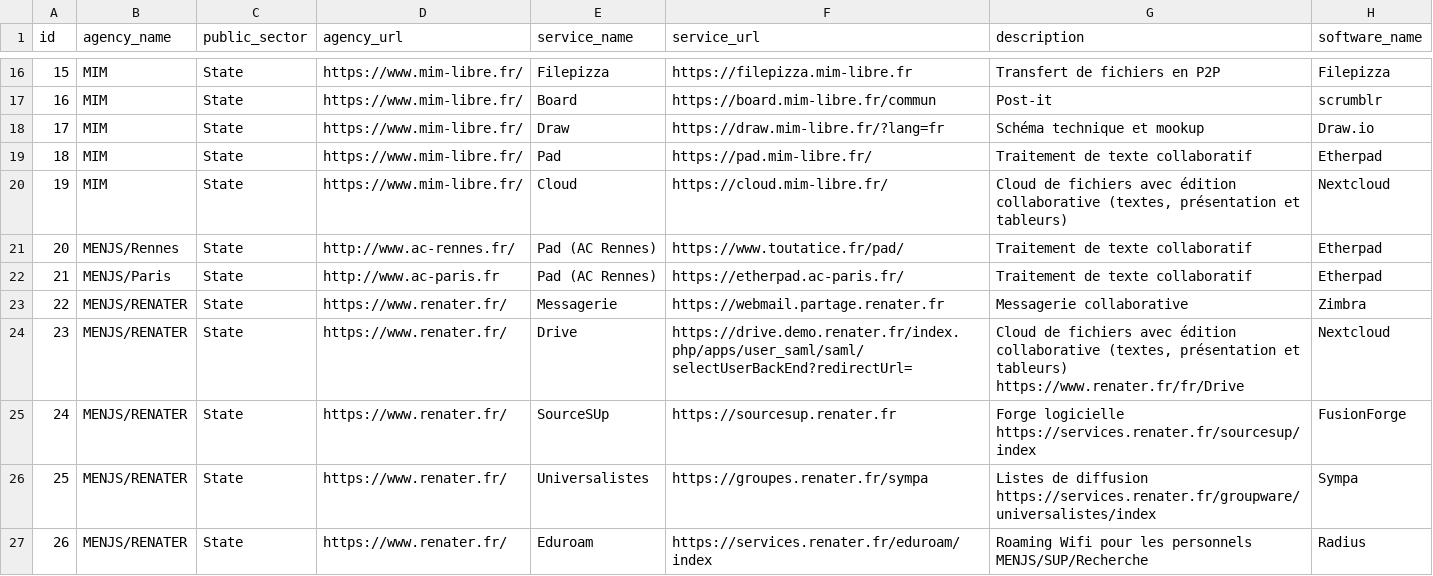
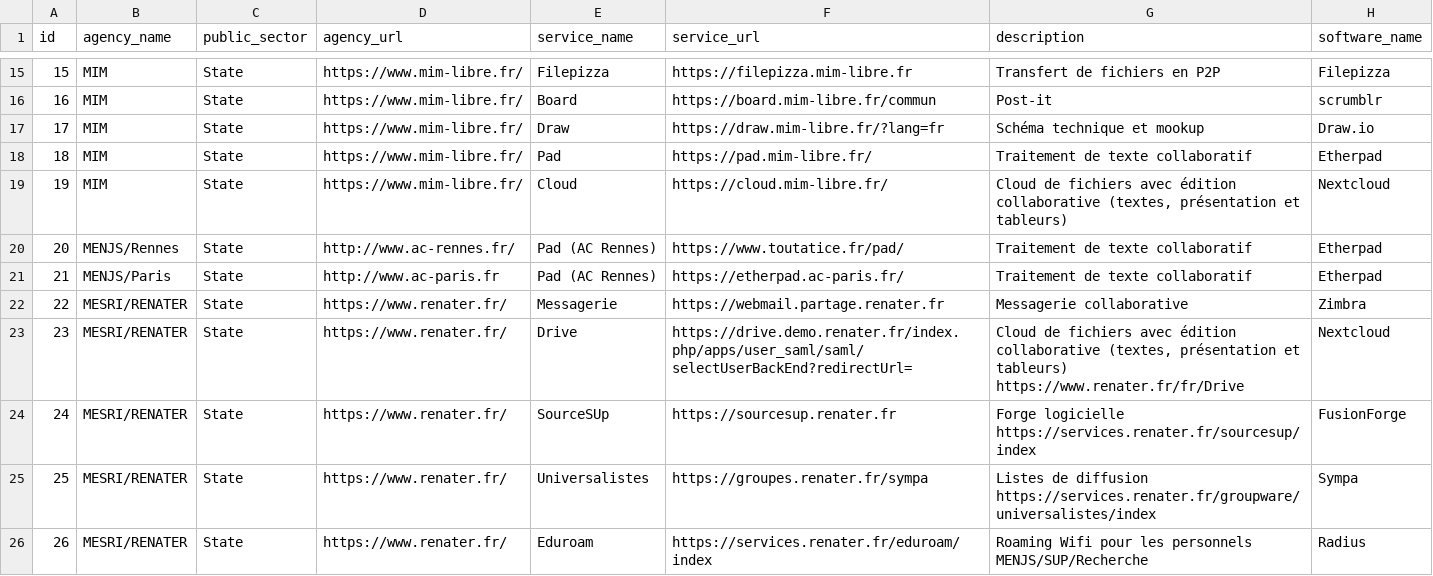
Before and after one commit to etalab/papillon, a CSV file: papillon.csv, drawn as a sheet; only a part is shown, gaps mark what is left out; addresses are those after the commit; the diff covers the shown part only; the diff names each change by its address in the sheet, - before the commit and + after, or states it on an @@ line.

Commit message:
Update csv

```diff
--- a/papillon.csv
+++ b/papillon.csv
-B22:B26 (agency_name): MENJS/RENATER
+B22:B26 (agency_name): MESRI/RENATER
```
Also changed, not shown: 2 added rows, 2 removed rows and 8 edited cells elsewhere in this file.
